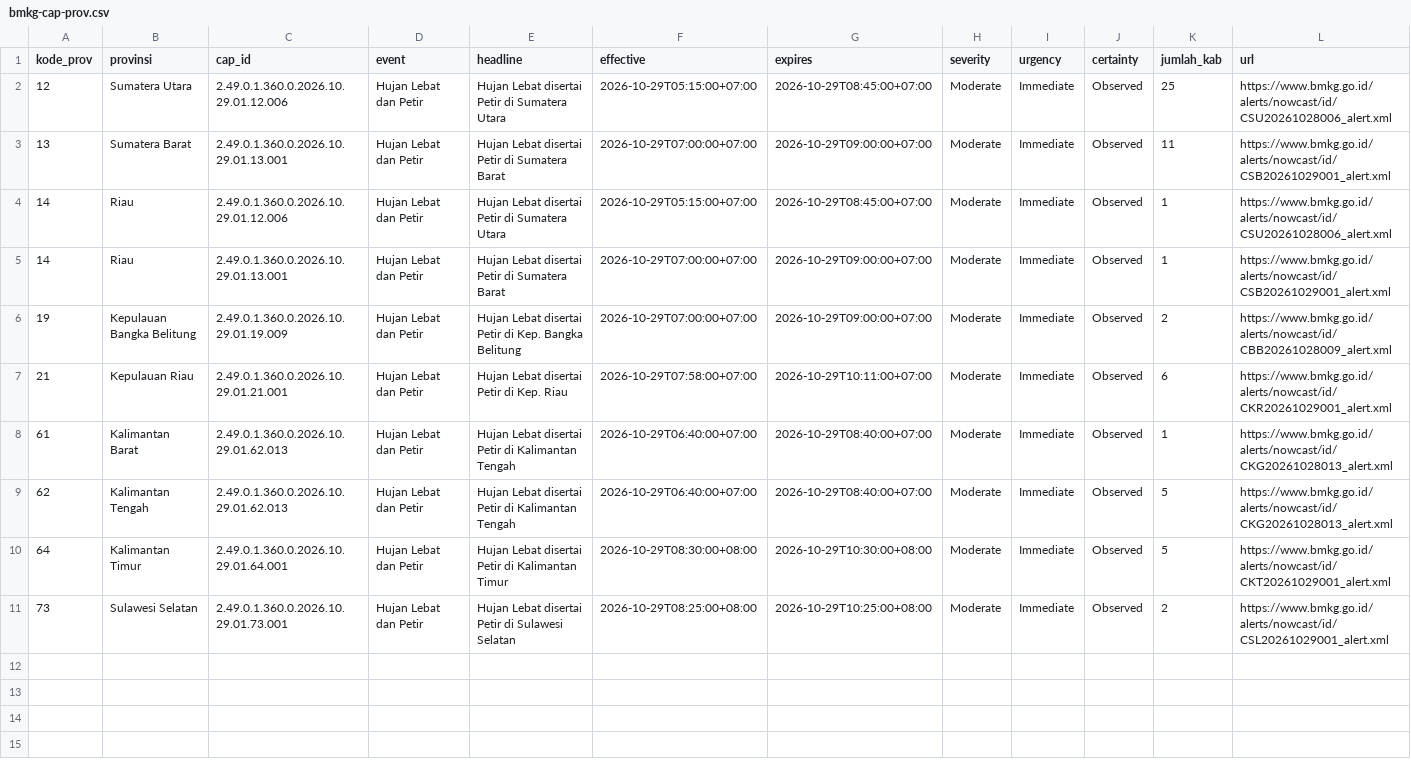
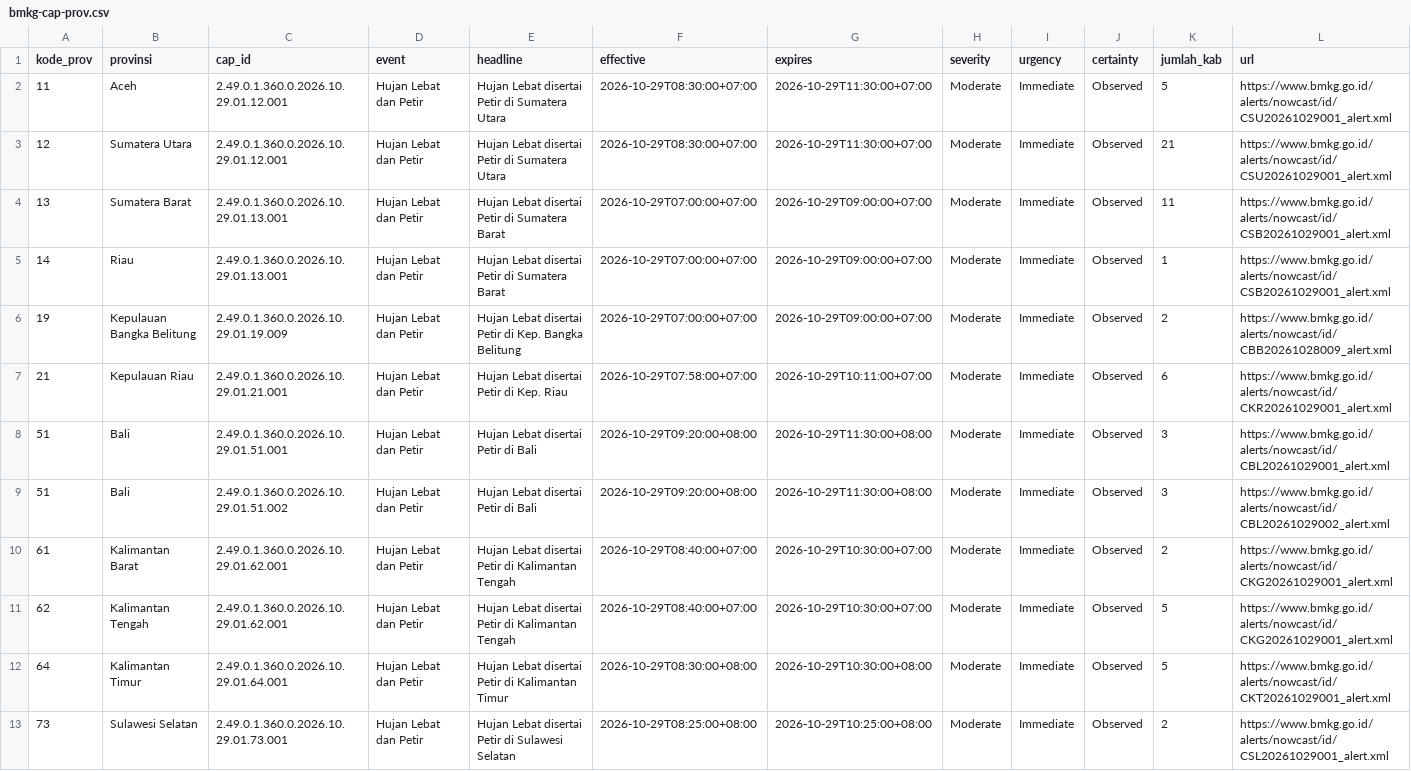
Before and after one commit to pantau-bencana/karhutla-dashboard, a CSV file: data/live/bmkg-cap-prov.csv, drawn as a sheet.

```diff
--- a/data/live/bmkg-cap-prov.csv
+++ b/data/live/bmkg-cap-prov.csv
@@ -1,5 +1,5 @@
 kode_prov,provinsi,cap_id,event,headline,effective,expires,severity,urgency,certainty,jumlah_kab,url
-12,Sumatera Utara,2.49.0.1.360.0.2026.10.29.01.12.006,Hujan Lebat dan Petir,Hujan Lebat disertai Petir di Sumatera Utara,2026-10-29T05:15:00+07:00,2026-10-29T08:45:00+07:00,Moderate,Immediate,Observed,25,https://www.bmkg.go.id/alerts/nowcast/id/CSU20261028006_alert.xml
+11,Aceh,2.49.0.1.360.0.2026.10.29.01.12.001,Hujan Lebat dan Petir,Hujan Lebat disertai Petir di Sumatera Utara,2026-10-29T08:30:00+07:00,2026-10-29T11:30:00+07:00,Moderate,Immediate,Observed,5,https://www.bmkg.go.id/alerts/nowcast/id/CSU20261029001_alert.xml
+12,Sumatera Utara,2.49.0.1.360.0.2026.10.29.01.12.001,Hujan Lebat dan Petir,Hujan Lebat disertai Petir di Sumatera Utara,2026-10-29T08:30:00+07:00,2026-10-29T11:30:00+07:00,Moderate,Immediate,Observed,21,https://www.bmkg.go.id/alerts/nowcast/id/CSU20261029001_alert.xml
 13,Sumatera Barat,2.49.0.1.360.0.2026.10.29.01.13.001,Hujan Lebat dan Petir,Hujan Lebat disertai Petir di Sumatera Barat,2026-10-29T07:00:00+07:00,2026-10-29T09:00:00+07:00,Moderate,Immediate,Observed,11,https://www.bmkg.go.id/alerts/nowcast/id/CSB20261029001_alert.xml
-14,Riau,2.49.0.1.360.0.2026.10.29.01.12.006,Hujan Lebat dan Petir,Hujan Lebat disertai Petir di Sumatera Utara,2026-10-29T05:15:00+07:00,2026-10-29T08:45:00+07:00,Moderate,Immediate,Observed,1,https://www.bmkg.go.id/alerts/nowcast/id/CSU20261028006_alert.xml
 14,Riau,2.49.0.1.360.0.2026.10.29.01.13.001,Hujan Lebat dan Petir,Hujan Lebat disertai Petir di Sumatera Barat,2026-10-29T07:00:00+07:00,2026-10-29T09:00:00+07:00,Moderate,Immediate,Observed,1,https://www.bmkg.go.id/alerts/nowcast/id/CSB20261029001_alert.xml
@@ -7,4 +7,6 @@ kode_prov,provinsi,cap_id,event,headline,effective,expires,severity,urgency,cert
 21,Kepulauan Riau,2.49.0.1.360.0.2026.10.29.01.21.001,Hujan Lebat dan Petir,Hujan Lebat disertai Petir di Kep. Riau,2026-10-29T07:58:00+07:00,2026-10-29T10:11:00+07:00,Moderate,Immediate,Observed,6,https://www.bmkg.go.id/alerts/nowcast/id/CKR20261029001_alert.xml
-61,Kalimantan Barat,2.49.0.1.360.0.2026.10.29.01.62.013,Hujan Lebat dan Petir,Hujan Lebat disertai Petir di Kalimantan Tengah,2026-10-29T06:40:00+07:00,2026-10-29T08:40:00+07:00,Moderate,Immediate,Observed,1,https://www.bmkg.go.id/alerts/nowcast/id/CKG20261028013_alert.xml
-62,Kalimantan Tengah,2.49.0.1.360.0.2026.10.29.01.62.013,Hujan Lebat dan Petir,Hujan Lebat disertai Petir di Kalimantan Tengah,2026-10-29T06:40:00+07:00,2026-10-29T08:40:00+07:00,Moderate,Immediate,Observed,5,https://www.bmkg.go.id/alerts/nowcast/id/CKG20261028013_alert.xml
+51,Bali,2.49.0.1.360.0.2026.10.29.01.51.001,Hujan Lebat dan Petir,Hujan Lebat disertai Petir di Bali,2026-10-29T09:20:00+08:00,2026-10-29T11:30:00+08:00,Moderate,Immediate,Observed,3,https://www.bmkg.go.id/alerts/nowcast/id/CBL20261029001_alert.xml
+51,Bali,2.49.0.1.360.0.2026.10.29.01.51.002,Hujan Lebat dan Petir,Hujan Lebat disertai Petir di Bali,2026-10-29T09:20:00+08:00,2026-10-29T11:30:00+08:00,Moderate,Immediate,Observed,3,https://www.bmkg.go.id/alerts/nowcast/id/CBL20261029002_alert.xml
+61,Kalimantan Barat,2.49.0.1.360.0.2026.10.29.01.62.001,Hujan Lebat dan Petir,Hujan Lebat disertai Petir di Kalimantan Tengah,2026-10-29T08:40:00+07:00,2026-10-29T10:30:00+07:00,Moderate,Immediate,Observed,2,https://www.bmkg.go.id/alerts/nowcast/id/CKG20261029001_alert.xml
+62,Kalimantan Tengah,2.49.0.1.360.0.2026.10.29.01.62.001,Hujan Lebat dan Petir,Hujan Lebat disertai Petir di Kalimantan Tengah,2026-10-29T08:40:00+07:00,2026-10-29T10:30:00+07:00,Moderate,Immediate,Observed,5,https://www.bmkg.go.id/alerts/nowcast/id/CKG20261029001_alert.xml
 64,Kalimantan Timur,2.49.0.1.360.0.2026.10.29.01.64.001,Hujan Lebat dan Petir,Hujan Lebat disertai Petir di Kalimantan Timur,2026-10-29T08:30:00+08:00,2026-10-29T10:30:00+08:00,Moderate,Immediate,Observed,5,https://www.bmkg.go.id/alerts/nowcast/id/CKT20261029001_alert.xml
```
Also changed, not shown: data/live/bmkg-cap-kab.csv, 4 other files.
